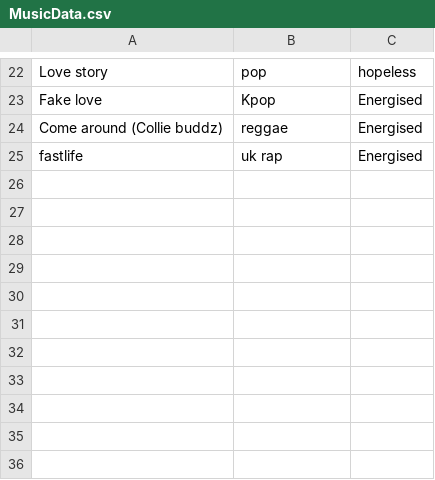
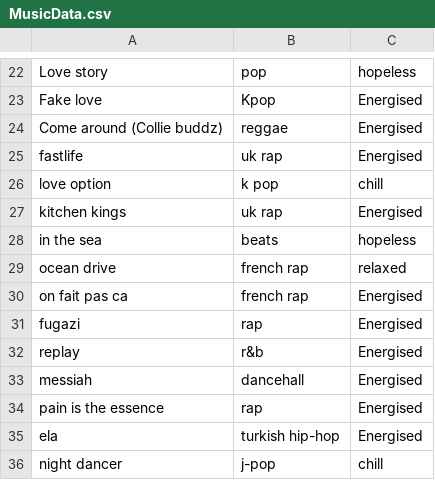
Before and after one commit to 5h4kz/DearDataProject, a CSV file: MusicData.csv, drawn as a sheet; only a part is shown, gaps mark what is left out; the diff names each change by its address in the sheet, - before the commit and + after, or states it on an @@ line.

Commit message:
more data

```diff
--- a/MusicData.csv
+++ b/MusicData.csv
+row 26: love option | k pop | chill
+row 27: kitchen kings | uk rap | Energised
+row 28: in the sea | beats | hopeless
+row 29: ocean drive | french rap | relaxed
+row 30: on fait pas ca | french rap | Energised
+row 31: fugazi | rap | Energised
+row 32: replay | r&b | Energised
+row 33: messiah | dancehall | Energised
+row 34: pain is the essence | rap | Energised
+row 35: ela | turkish hip-hop | Energised
+row 36: night dancer | j-pop | chill
```
